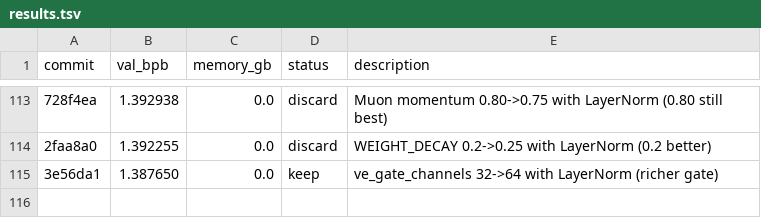
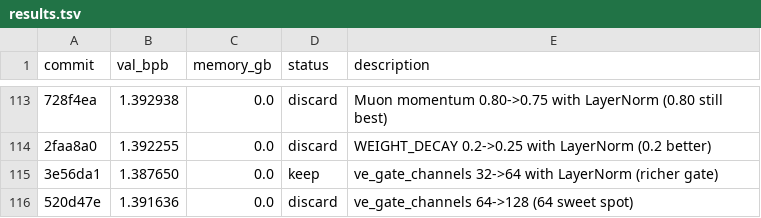
Before and after one commit to JSilvas/autoresearch-lab, a TSV file: results.tsv, drawn as a sheet; only a part is shown, gaps mark what is left out; the diff names each change by its address in the sheet, - before the commit and + after, or states it on an @@ line.

Commit message:
Log Exp114 discard re-add: ve_gate 128 worse

```diff
--- a/results.tsv
+++ b/results.tsv
+row 116: 520d47e | 1.391636 | 0.0 | discard | ve_gate_channels 64->128 (64 sweet spot)
```
